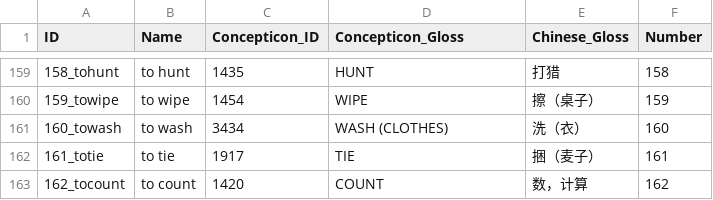
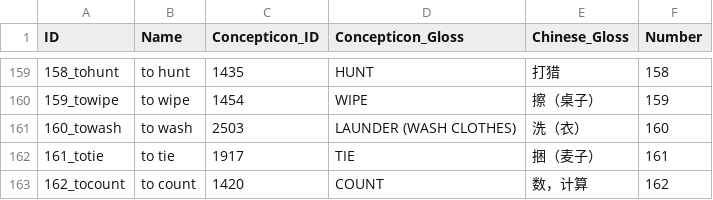
Before and after one commit to lexibank/zhaobai, a CSV file: cldf/parameters.csv, drawn as a sheet; only a part is shown, gaps mark what is left out.

```diff
--- a/cldf/parameters.csv
+++ b/cldf/parameters.csv
@@ -160,3 +160,3 @@ ID,Name,Concepticon_ID,Concepticon_Gloss,Chinese_Gloss,Number
 159_towipe,to wipe,1454,WIPE,擦（桌子）,159
-160_towash,to wash,3434,WASH (CLOTHES),洗（衣）,160
+160_towash,to wash,2503,LAUNDER (WASH CLOTHES),洗（衣）,160
 161_totie,to tie,1917,TIE,捆（麦子）,161
```
Also changed, not shown: 10 other files.
